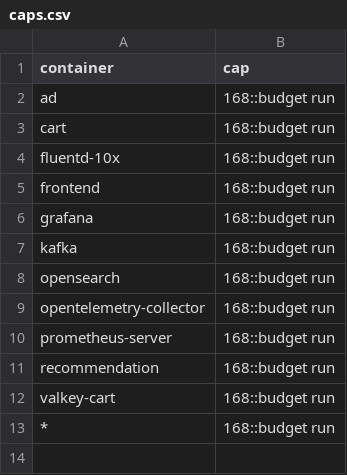
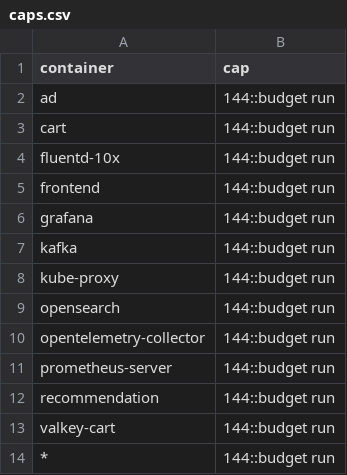
Before and after one commit to log-10x/config, a CSV file: log10x/policy/caps.csv, drawn as a sheet.

```diff
--- a/log10x/policy/caps.csv
+++ b/log10x/policy/caps.csv
@@ -1,13 +1,14 @@
 container,cap
-ad,168::budget run
-cart,168::budget run
-fluentd-10x,168::budget run
-frontend,168::budget run
-grafana,168::budget run
-kafka,168::budget run
-opensearch,168::budget run
-opentelemetry-collector,168::budget run
-prometheus-server,168::budget run
-recommendation,168::budget run
-valkey-cart,168::budget run
-*,168::budget run
+ad,144::budget run
+cart,144::budget run
+fluentd-10x,144::budget run
+frontend,144::budget run
+grafana,144::budget run
+kafka,144::budget run
+kube-proxy,144::budget run
+opensearch,144::budget run
+opentelemetry-collector,144::budget run
+prometheus-server,144::budget run
+recommendation,144::budget run
+valkey-cart,144::budget run
+*,144::budget run
```
Also changed, not shown: log10x/policy/totals.csv, 3 other files.
